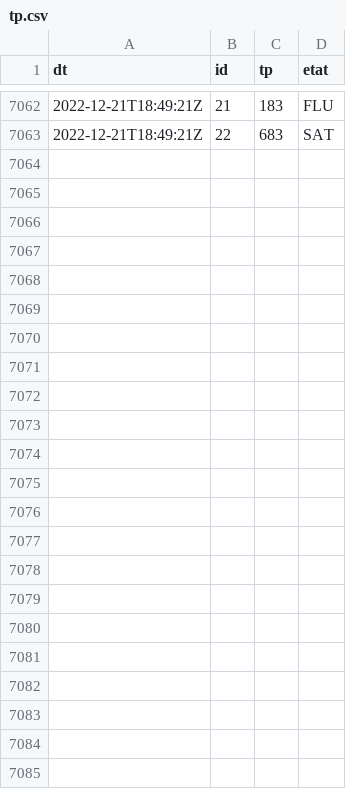
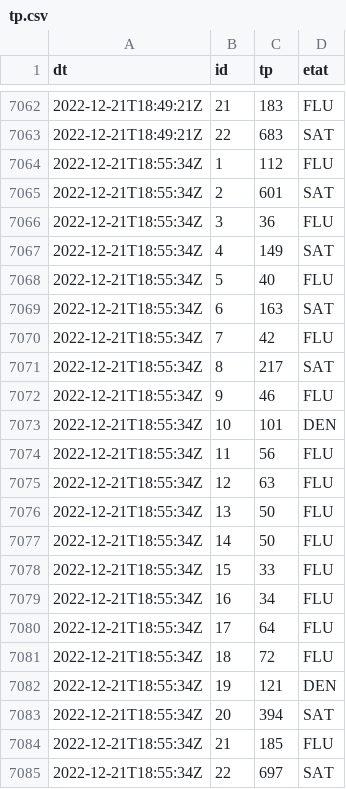
Before and after one commit to glefait/public-data, a CSV file: mq/routeinfo/tp.csv, drawn as a sheet; only a part is shown, gaps mark what is left out; the diff names each change by its address in the sheet, - before the commit and + after, or states it on an @@ line.

```diff
--- a/mq/routeinfo/tp.csv
+++ b/mq/routeinfo/tp.csv
+row 7064: 2022-12-21T18:55:34Z | 1 | 112 | FLU
+row 7065: 2022-12-21T18:55:34Z | 2 | 601 | SAT
+row 7066: 2022-12-21T18:55:34Z | 3 | 36 | FLU
+row 7067: 2022-12-21T18:55:34Z | 4 | 149 | SAT
+row 7068: 2022-12-21T18:55:34Z | 5 | 40 | FLU
+row 7069: 2022-12-21T18:55:34Z | 6 | 163 | SAT
+row 7070: 2022-12-21T18:55:34Z | 7 | 42 | FLU
+row 7071: 2022-12-21T18:55:34Z | 8 | 217 | SAT
+row 7072: 2022-12-21T18:55:34Z | 9 | 46 | FLU
+row 7073: 2022-12-21T18:55:34Z | 10 | 101 | DEN
+row 7074: 2022-12-21T18:55:34Z | 11 | 56 | FLU
+row 7075: 2022-12-21T18:55:34Z | 12 | 63 | FLU
+row 7076: 2022-12-21T18:55:34Z | 13 | 50 | FLU
+row 7077: 2022-12-21T18:55:34Z | 14 | 50 | FLU
+row 7078: 2022-12-21T18:55:34Z | 15 | 33 | FLU
+row 7079: 2022-12-21T18:55:34Z | 16 | 34 | FLU
+row 7080: 2022-12-21T18:55:34Z | 17 | 64 | FLU
+row 7081: 2022-12-21T18:55:34Z | 18 | 72 | FLU
+row 7082: 2022-12-21T18:55:34Z | 19 | 121 | DEN
+row 7083: 2022-12-21T18:55:34Z | 20 | 394 | SAT
+row 7084: 2022-12-21T18:55:34Z | 21 | 185 | FLU
+row 7085: 2022-12-21T18:55:34Z | 22 | 697 | SAT
```
